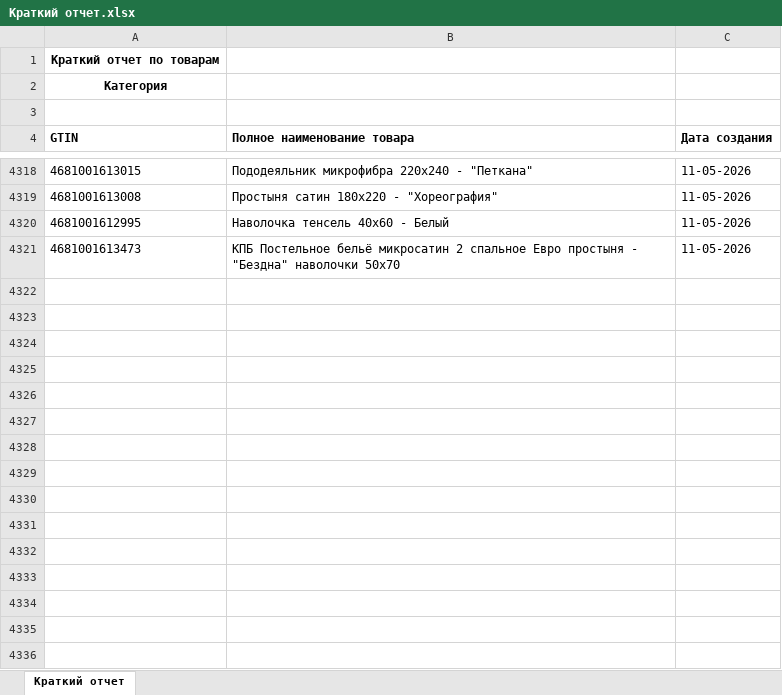
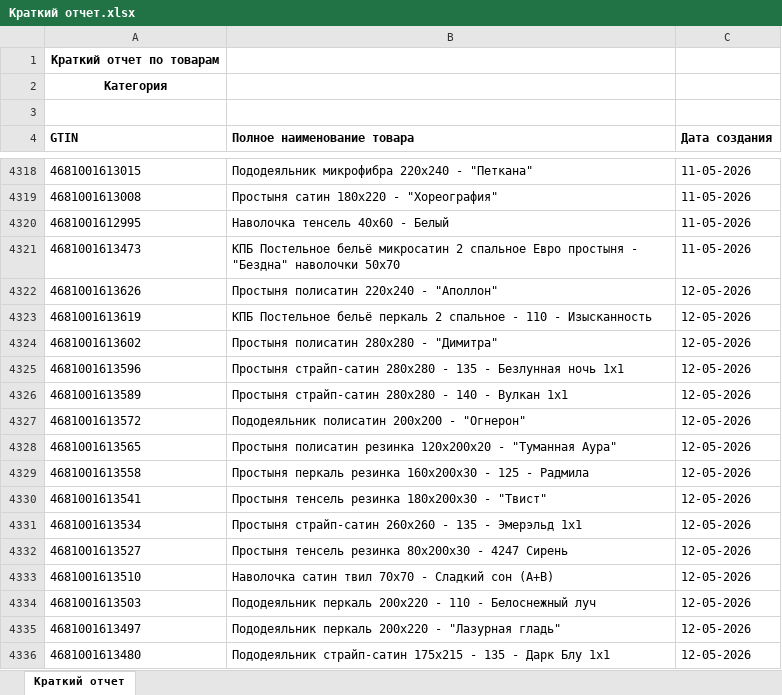
Before and after one commit to isergeich22/marking_system, an Excel workbook: public/Краткий отчет.xlsx, sheet Краткий отчет, drawn as a sheet; only a part is shown, gaps mark what is left out; values as stored, in another font and other column widths than the file's, no borders; the diff names each change by its address in the sheet, - before the commit and + after, or states it on an @@ line.

```diff
--- a/public/Краткий отчет.xlsx (sheet Краткий отчет)
+++ b/public/Краткий отчет.xlsx (sheet Краткий отчет)
+row 4322: 4681001613626 | Простыня полисатин 220х240 - "Аполлон" | 12-05-2026
+row 4323: 4681001613619 | КПБ Постельное бельё перкаль 2 спальное - 110 - Изысканность | 12-05-2026
+row 4324: 4681001613602 | Простыня полисатин 280х280 - "Димитра" | 12-05-2026
+row 4325: 4681001613596 | Простыня страйп-сатин 280х280 - 135 - Безлунная ночь 1х1 | 12-05-2026
+row 4326: 4681001613589 | Простыня страйп-сатин 280х280 - 140 - Вулкан 1х1 | 12-05-2026
+row 4327: 4681001613572 | Пододеяльник полисатин 200х200 - "Огнерон" | 12-05-2026
+row 4328: 4681001613565 | Простыня полисатин резинка 120х200х20 - "Туманная Аура" | 12-05-2026
+row 4329: 4681001613558 | Простыня перкаль резинка 160х200х30 - 125 - Радмила | 12-05-2026
+row 4330: 4681001613541 | Простыня тенсель резинка 180х200х30 - "Твист" | 12-05-2026
+row 4331: 4681001613534 | Простыня страйп-сатин 260х260 - 135 - Эмерэльд 1х1 | 12-05-2026
+row 4332: 4681001613527 | Простыня тенсель резинка 80х200х30 - 4247 Сирень | 12-05-2026
+row 4333: 4681001613510 | Наволочка сатин твил 70х70 - Сладкий сон (А+В) | 12-05-2026
+row 4334: 4681001613503 | Пододеяльник перкаль 200х220 - 110 - Белоснежный луч | 12-05-2026
+row 4335: 4681001613497 | Пододеяльник перкаль 200х220 - "Лазурная гладь" | 12-05-2026
+row 4336: 4681001613480 | Пододеяльник страйп-сатин 175х215 - 135 - Дарк Блу 1х1 | 12-05-2026
```
Also changed, not shown: 2 other files.
